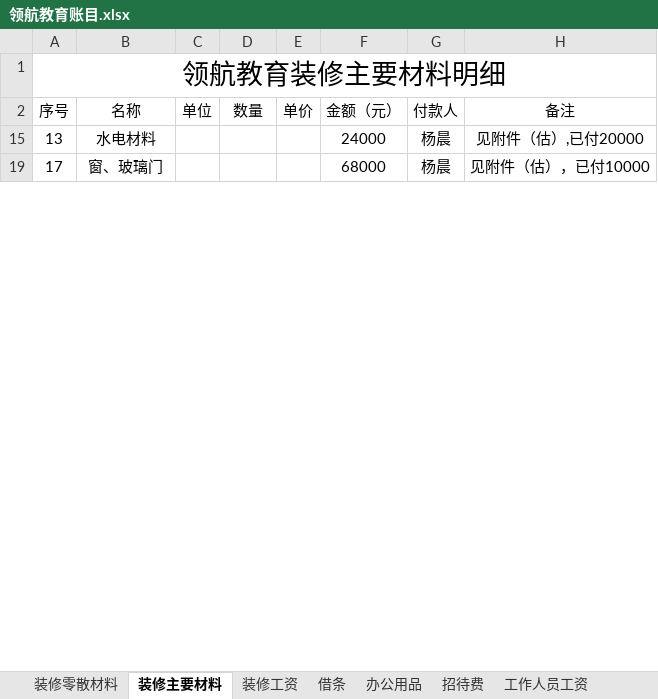
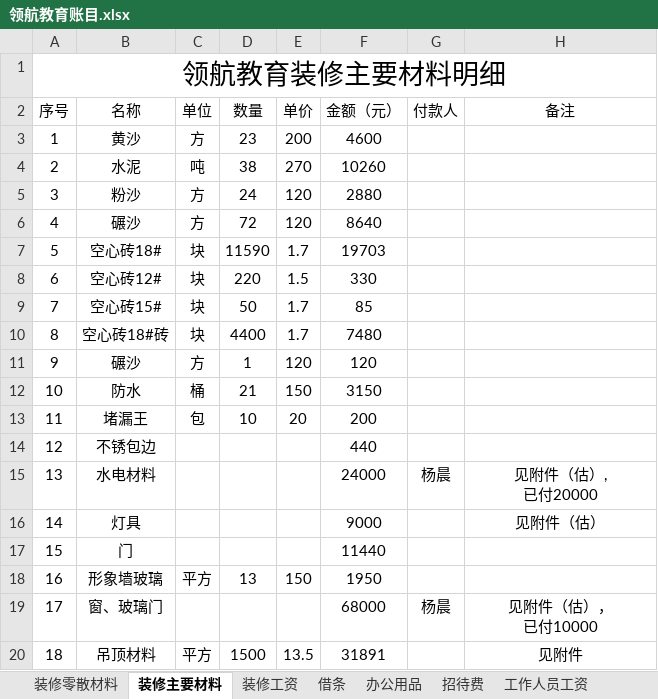
Before and after one commit to SolidFighter/LH_EDU, an Excel workbook: 开支收入/领航教育账目.xlsx, sheet 装修主要材料, drawn as a sheet; only a part is shown; values as stored, in another font and other column widths than the file's, no borders; ↵ is a line break in a cell; the diff covers the shown part only; the diff names each change by its address in the sheet, - before the commit and + after, or states it on an @@ line.

```diff
--- a/开支收入/领航教育账目.xlsx (sheet 装修主要材料)
+++ b/开支收入/领航教育账目.xlsx (sheet 装修主要材料)
@@ row 3 unhidden: 1 | 黄沙 | 方 | 23 | 200 | 4600 @@
@@ row 4 unhidden: 2 | 水泥 | 吨 | 38 | 270 | 10260 @@
@@ row 5 unhidden: 3 | 粉沙 | 方 | 24 | 120 | 2880 @@
@@ row 6 unhidden: 4 | 碾沙 | 方 | 72 | 120 | 8640 @@
@@ row 7 unhidden: 5 | 空心砖18# | 块 | 11590 | 1.7 | 19703 @@
@@ row 8 unhidden: 6 | 空心砖12# | 块 | 220 | 1.5 | 330 @@
@@ row 9 unhidden: 7 | 空心砖15# | 块 | 50 | 1.7 | 85 @@
@@ row 10 unhidden: 8 | 空心砖18#砖 | 块 | 4400 | 1.7 | 7480 @@
@@ row 11 unhidden: 9 | 碾沙 | 方 | 1 | 120 | 120 @@
@@ row 12 unhidden: 10 | 防水 | 桶 | 21 | 150 | 3150 @@
@@ row 13 unhidden: 11 | 堵漏王 | 包 | 10 | 20 | 200 @@
@@ row 14 unhidden: 12 | 不锈包边 |  |  |  | 440 @@
-H15 (备注): 见附件（估）,已付20000
+H15 (备注): 见附件（估）, ↵ 已付20000
@@ row 16 unhidden: 14 | 灯具 |  |  |  | 9000 |  | 见附件（估） @@
@@ row 17 unhidden: 15 | 门 |  |  |  | 11440 @@
@@ row 18 unhidden: 16 | 形象墙玻璃 | 平方 | 13 | 150 | 1950 @@
-H19 (备注): 见附件（估），已付10000
+H19 (备注): 见附件（估）， ↵ 已付10000
@@ row 20 unhidden: 18 | 吊顶材料 | 平方 | 1500 | 13.5 | 31891 |  | 见附件 @@
```
Also changed, not shown: 2 added rows, 10 hidden or unhidden rows and merged cells elsewhere in this sheet, sheet 装修零散材料, sheet 办公用品, sheet 借条, sheet 汇总数据, sheet 招待费, sheet 工作人员工资, 2 more sheets, other sheet tabs, hidden cells, 21 other files.
